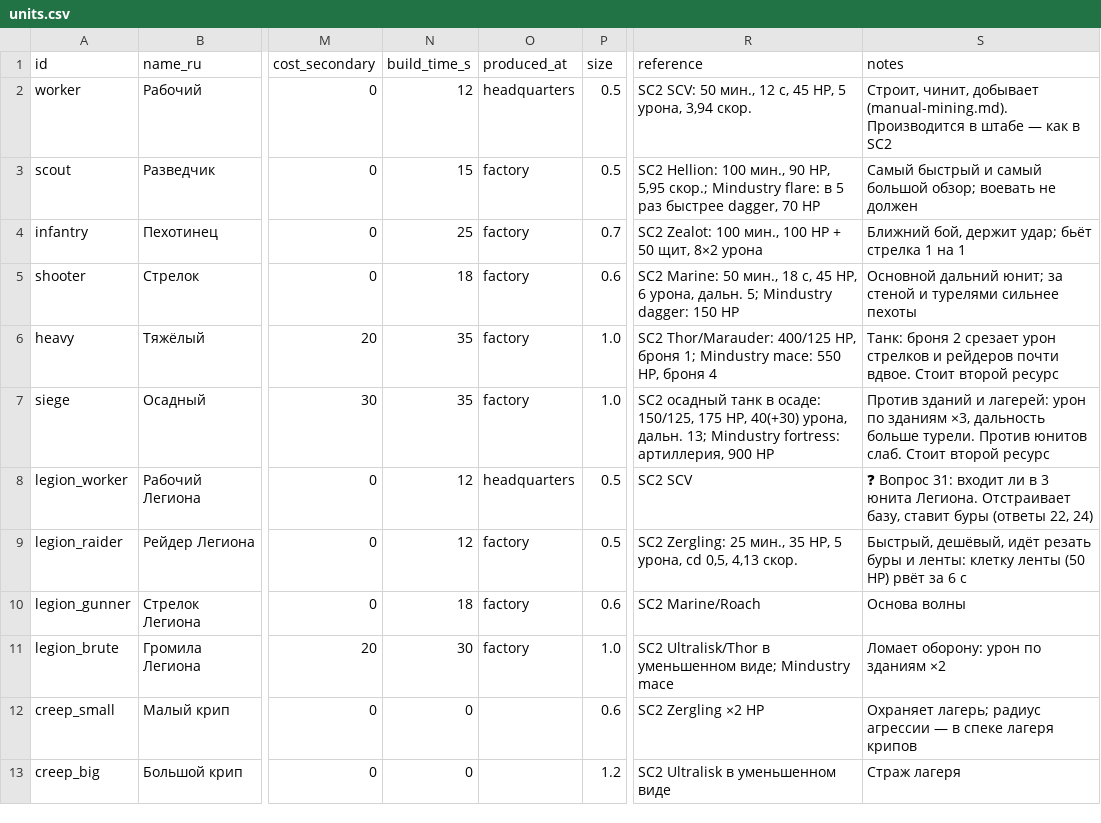
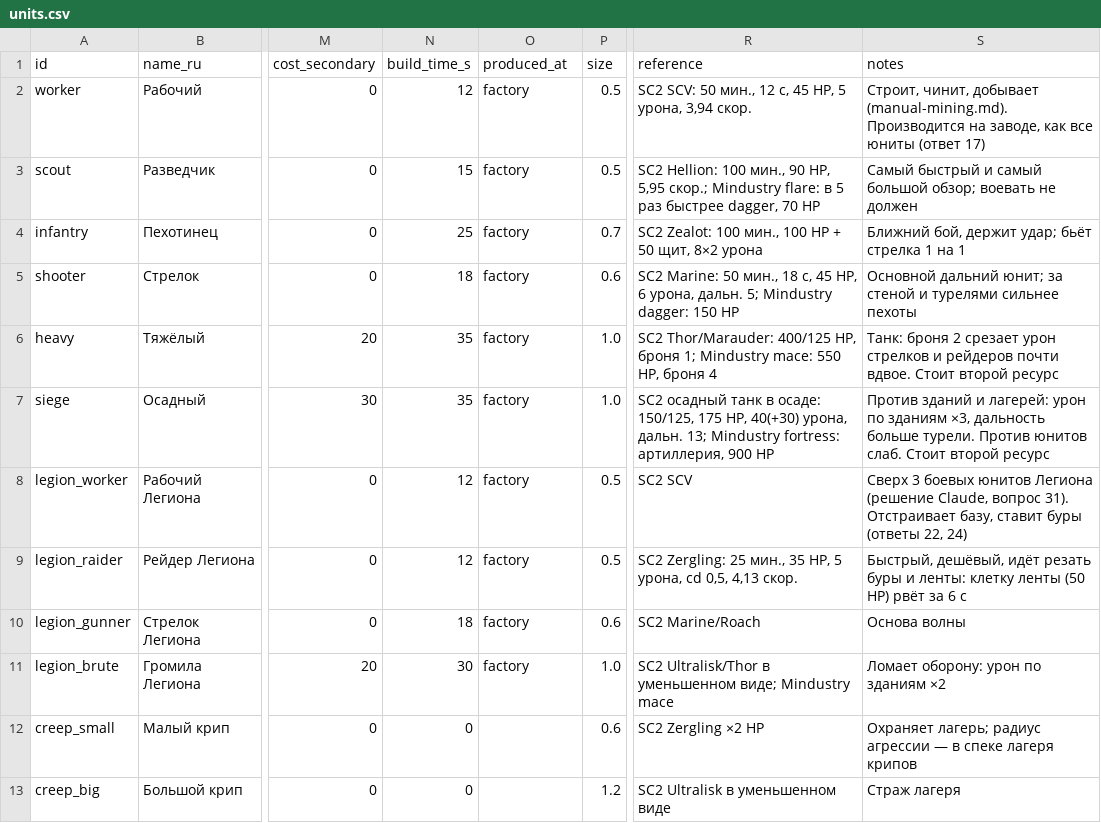
Before and after one commit to sergeykorolyov6/coop-rts, a CSV file: Docs/Design/units.csv, drawn as a sheet; only a part is shown, gaps mark what is left out; the diff names each change by its address in the sheet, - before the commit and + after, or states it on an @@ line.

```diff
--- a/Docs/Design/units.csv
+++ b/Docs/Design/units.csv
-O2 (produced_at): headquarters
+O2 (produced_at): factory
-S2 (notes): …(manual-mining.md). Производится в штабе — как в SC2
+S2 (notes): …(manual-mining.md). Производится на заводе, как все юниты (ответ 17)
-O8 (produced_at): headquarters
+O8 (produced_at): factory
-S8 (notes): ❓ Вопрос 31: входит ли в 3 юнита Легиона. Отстраивает базу,…
+S8 (notes): Сверх 3 боевых юнитов Легиона (решение Claude, вопрос 31). Отстраивает базу,…
```
Also changed, not shown: Docs/Design/buildings.csv, 9 other files.
